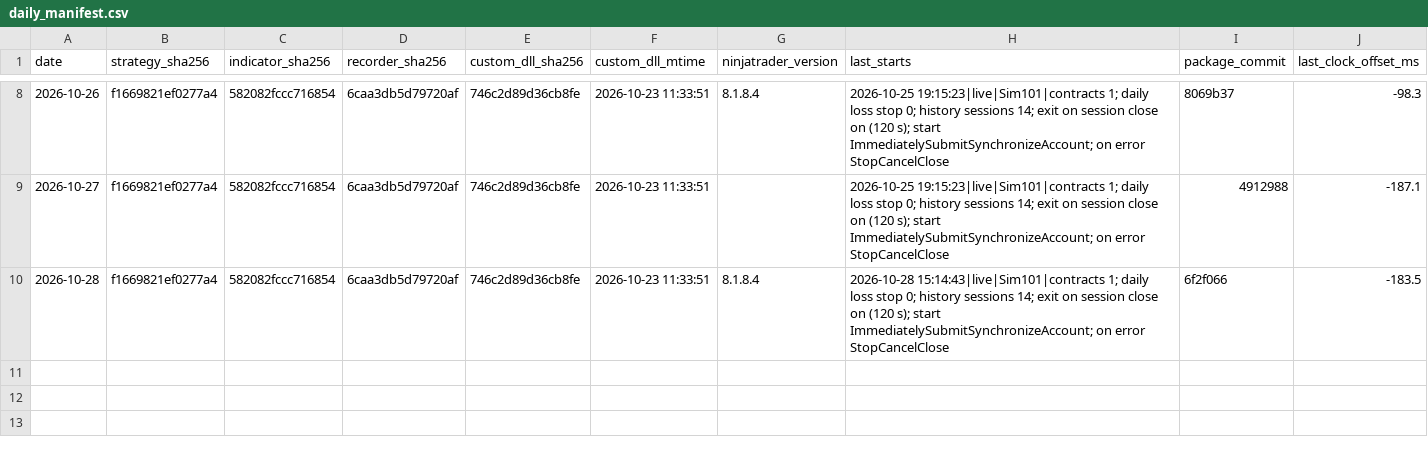
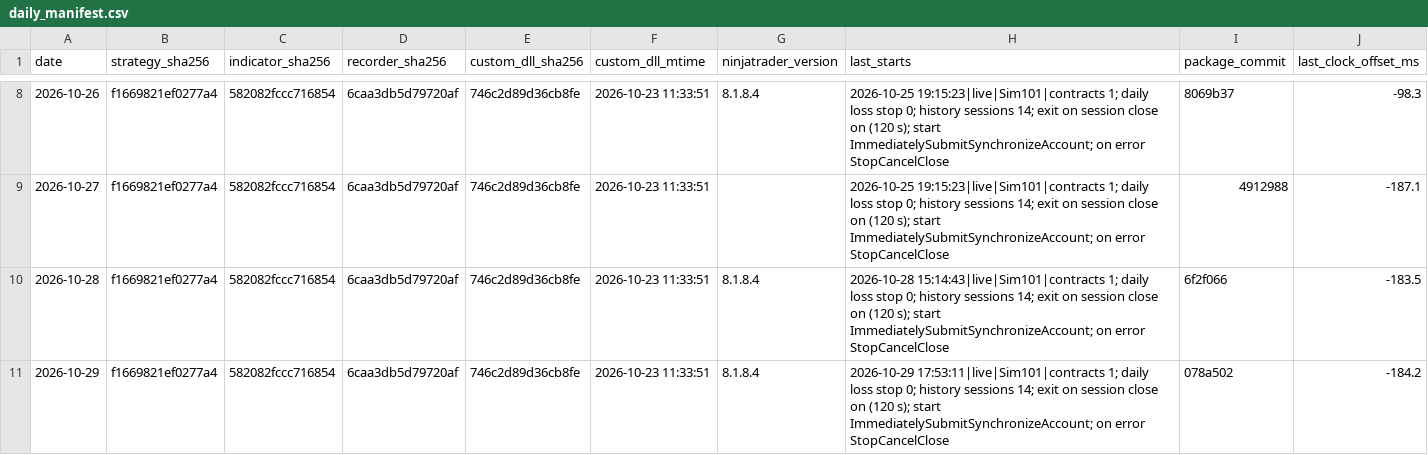
Before and after one commit to Linderwow/NoiseArea, a CSV file: nt8/agent_exports/records/daily_manifest.csv, drawn as a sheet; only a part is shown, gaps mark what is left out.

Commit message:
Auto-sync from live: 12 file(s) - CLAUDE.md, account_items.csv, clock_offset.csv, daily_manifest.csv, nt_executions.csv, nt_order_updates.csv, nt_orders.csv, 2026-10-29.txt (+4 more)
Verified before commit: secrets, sync corruption, python/json, append-only ledgers.
Committed by tools/autopush.py.

```diff
--- a/nt8/agent_exports/records/daily_manifest.csv
+++ b/nt8/agent_exports/records/daily_manifest.csv
@@ -10 +10,2 @@ date,strategy_sha256,indicator_sha256,recorder_sha256,custom_dll_sha256,custom_d
 2026-10-28,f1669821ef0277a4,582082fccc716854,6caa3db5d79720af,746c2d89d36cb8fe,2026-10-23 11:33:51,8.1.8.4,2026-10-28 15:14:43|live|Sim101|contracts 1; daily loss stop 0; history sessions 14; exit on session close on (120 s); start ImmediatelySubmitSynchronizeAccount; on error StopCancelClose,6f2f066,-183.5
+2026-10-29,f1669821ef0277a4,582082fccc716854,6caa3db5d79720af,746c2d89d36cb8fe,2026-10-23 11:33:51,8.1.8.4,2026-10-29 17:53:11|live|Sim101|contracts 1; daily loss stop 0; history sessions 14; exit on session close on (120 s); start ImmediatelySubmitSynchronizeAccount; on error StopCancelClose,078a502,-184.2
```
Also changed, not shown: nt8/agent_exports/records/account_items.csv, nt8/agent_exports/records/clock_offset.csv, 9 other files.
